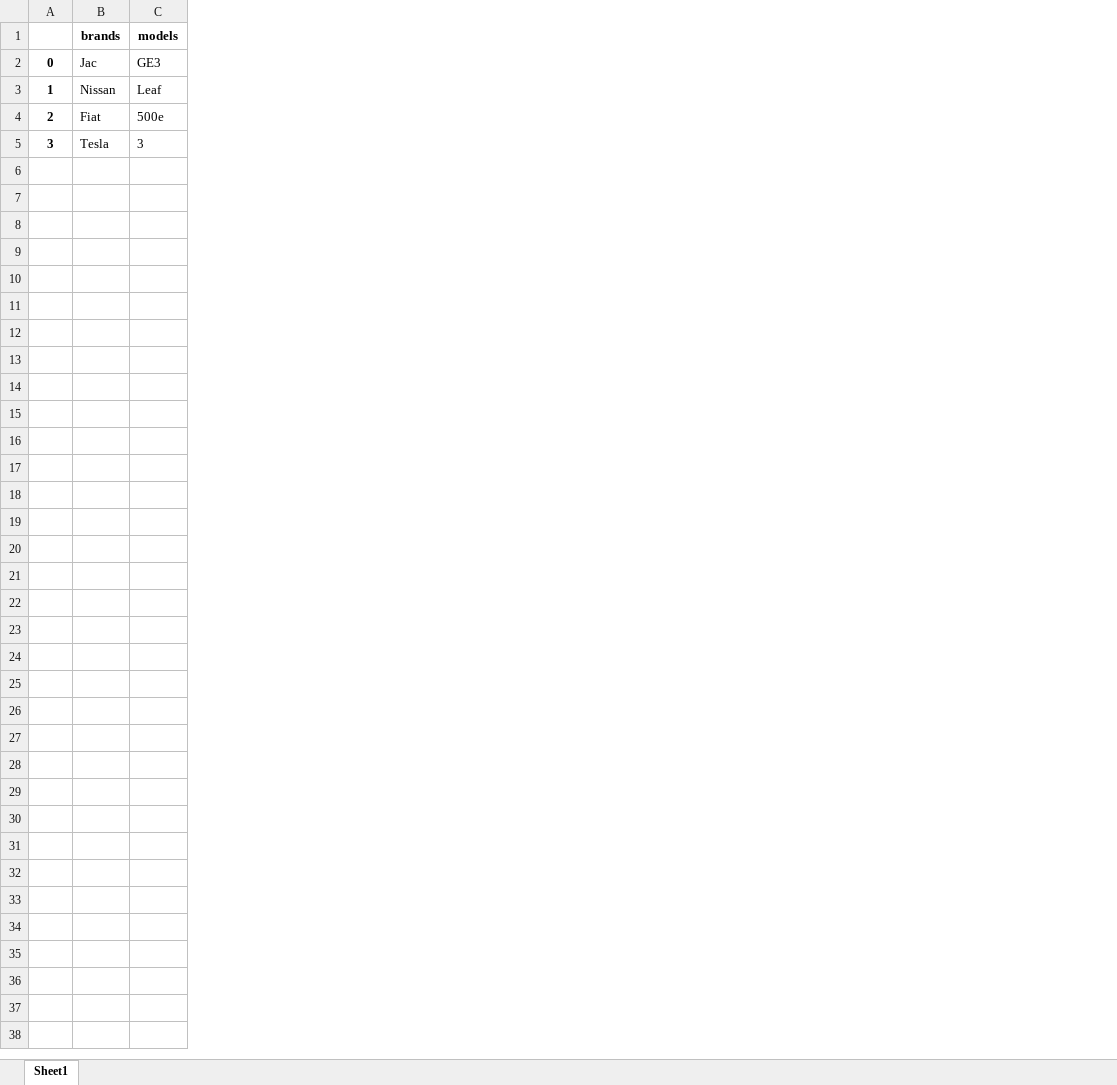
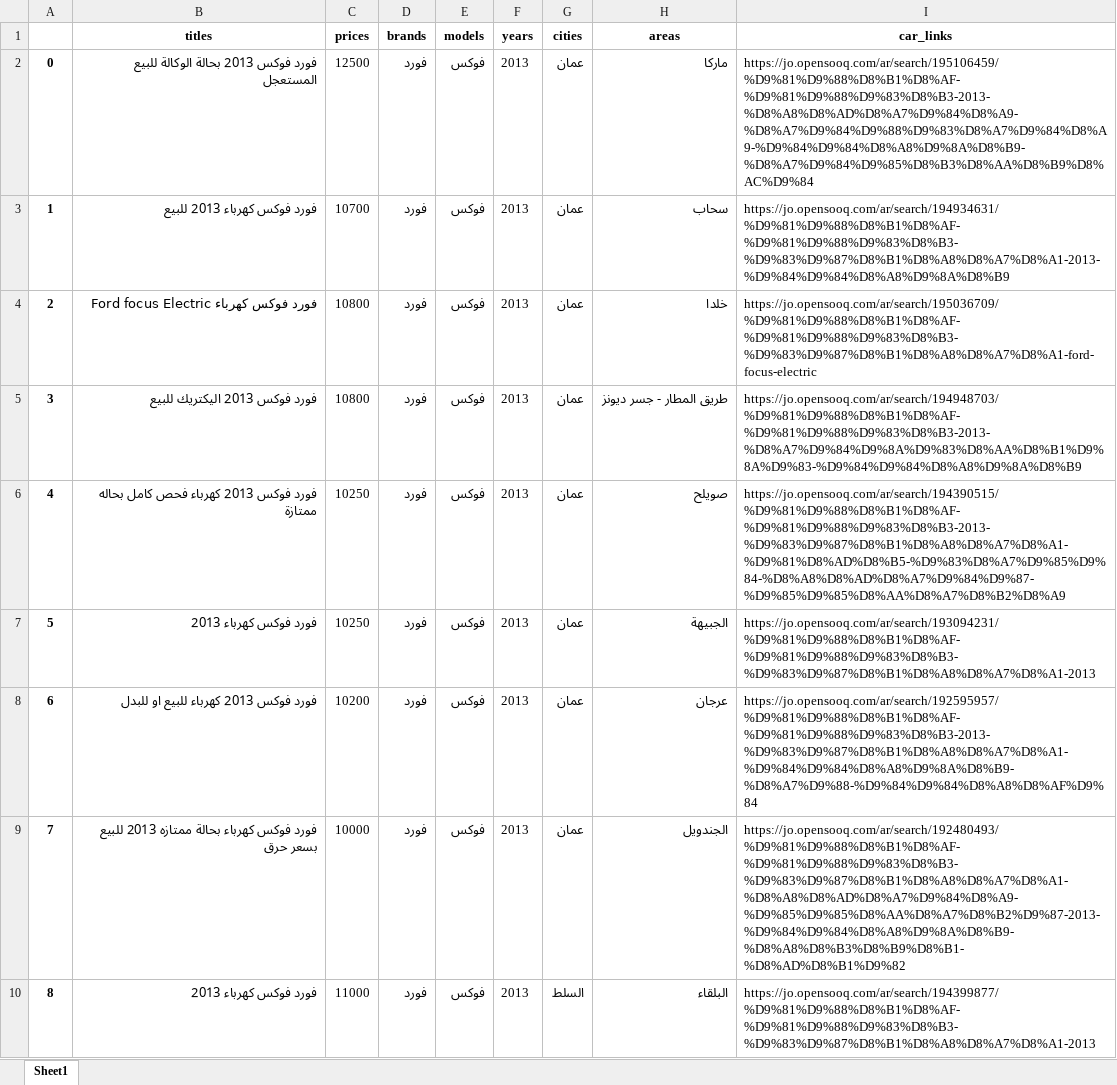
Before and after one commit to AbdallahDev/OpenSooq, an Excel workbook: cars.xlsx, sheet Sheet1, drawn as a sheet; values as stored, in another font and other column widths than the file's, no borders; addresses are those after the commit; the diff names each change by its address in the sheet, - before the commit and + after, or states it on an @@ line.

```diff
--- a/cars.xlsx (sheet Sheet1)
+++ b/cars.xlsx (sheet Sheet1)
+column B (titles), rows 2-5: فورد فوكس 2013 بحالة الوكالة للبيع المستعجل | فورد فوكس كهرباء 2013 للبيع | فورد فوكس كهرباء Ford focus Electric | فورد فوكس 2013 اليكتريك للبيع
+column C (prices), rows 2-5: 12500 | 10700 | 10800 | 10800
+column F (years), rows 2-5: all 2013
+column G (cities), rows 2-5: all عمان
+column H (areas), rows 2-5: ماركا | سحاب | خلدا | طريق المطار - جسر ديونز
+column I (car_links), rows 2-5: https://jo.opensooq.com/ar/search/195106459/%D9%81%D9%88%D8%B1%D8%AF-%D9%81%D9%88%D9%83%D8%B3-2013-%D8%A8%D8%AD%D8%A7%D9%84%D8%A9-%D8%A7%D9%84%D9%88%D9%83%D8%A7%D9%84%D8%A9-%D9%84%D9%84%D8%A8%D9%8A%D8%B9-%D8%A7%D9%84%D9%85%D8%B3%D8%AA%D8%B9%D8%AC%D9%84 | https://jo.opensooq.com/ar/search/194934631/%D9%81%D9%88%D8%B1%D8%AF-%D9%81%D9%88%D9%83%D8%B3-%D9%83%D9%87%D8%B1%D8%A8%D8%A7%D8%A1-2013-%D9%84%D9%84%D8%A8%D9%8A%D8%B9 | https://jo.opensooq.com/ar/search/195036709/%D9%81%D9%88%D8%B1%D8%AF-%D9%81%D9%88%D9%83%D8%B3-%D9%83%D9%87%D8%B1%D8%A8%D8%A7%D8%A1-ford-focus-electric | https://jo.opensooq.com/ar/search/194948703/%D9%81%D9%88%D8%B1%D8%AF-%D9%81%D9%88%D9%83%D8%B3-2013-%D8%A7%D9%84%D9%8A%D9%83%D8%AA%D8%B1%D9%8A%D9%83-%D9%84%D9%84%D8%A8%D9%8A%D8%B9
-D2 (brands): Jac
+D2 (brands): فورد
-E2 (models): GE3
+E2 (models): فوكس
-D3 (brands): Nissan
+D3 (brands): فورد
-E3 (models): Leaf
+E3 (models): فوكس
-D4 (brands): Fiat
+D4 (brands): فورد
-E4 (models): 500e
+E4 (models): فوكس
-D5 (brands): Tesla
+D5 (brands): فورد
-E5 (models): 3
+E5 (models): فوكس
+row 6: 4 | فورد فوكس 2013 كهرباء فحص كامل بحاله ممتازة | 10250 | فورد | فوكس | 2013 | عمان | صويلح | https://jo.opensooq.com/ar/search/194390515/%D9%81%D9%88%D8%B1%D8%AF-%D9%81%D9%88%D9%83%D8%B3-2013-%D9%83%D9%87%D8%B1%D8%A8%D8%A7%D8%A1-%D9%81%D8%AD%D8%B5-%D9%83%D8%A7%D9%85%D9%84-%D8%A8%D8%AD%D8%A7%D9%84%D9%87-%D9%85%D9%85%D8%AA%D8%A7%D8%B2%D8%A9
+row 7: 5 | فورد فوكس كهرباء 2013 | 10250 | فورد | فوكس | 2013 | عمان | الجبيهة | https://jo.opensooq.com/ar/search/193094231/%D9%81%D9%88%D8%B1%D8%AF-%D9%81%D9%88%D9%83%D8%B3-%D9%83%D9%87%D8%B1%D8%A8%D8%A7%D8%A1-2013
+row 8: 6 | فورد فوكس 2013 كهرباء للبيع او للبدل | 10200 | فورد | فوكس | 2013 | عمان | عرجان | https://jo.opensooq.com/ar/search/192595957/%D9%81%D9%88%D8%B1%D8%AF-%D9%81%D9%88%D9%83%D8%B3-2013-%D9%83%D9%87%D8%B1%D8%A8%D8%A7%D8%A1-%D9%84%D9%84%D8%A8%D9%8A%D8%B9-%D8%A7%D9%88-%D9%84%D9%84%D8%A8%D8%AF%D9%84
+row 9: 7 | فورد فوكس كهرباء بحالة ممتازه 2013 للبيع بسعر حرق | 10000 | فورد | فوكس | 2013 | عمان | الجندويل | https://jo.opensooq.com/ar/search/192480493/%D9%81%D9%88%D8%B1%D8%AF-%D9%81%D9%88%D9%83%D8%B3-%D9%83%D9%87%D8%B1%D8%A8%D8%A7%D8%A1-%D8%A8%D8%AD%D8%A7%D9%84%D8%A9-%D9%85%D9%85%D8%AA%D8%A7%D8%B2%D9%87-2013-%D9%84%D9%84%D8%A8%D9%8A%D8%B9-%D8%A8%D8%B3%D8%B9%D8%B1-%D8%AD%D8%B1%D9%82
+row 10: 8 | فورد فوكس كهرباء 2013 | 11000 | فورد | فوكس | 2013 | السلط | البلقاء | https://jo.opensooq.com/ar/search/194399877/%D9%81%D9%88%D8%B1%D8%AF-%D9%81%D9%88%D9%83%D8%B3-%D9%83%D9%87%D8%B1%D8%A8%D8%A7%D8%A1-2013
```
Also changed, not shown: 1 other file.
